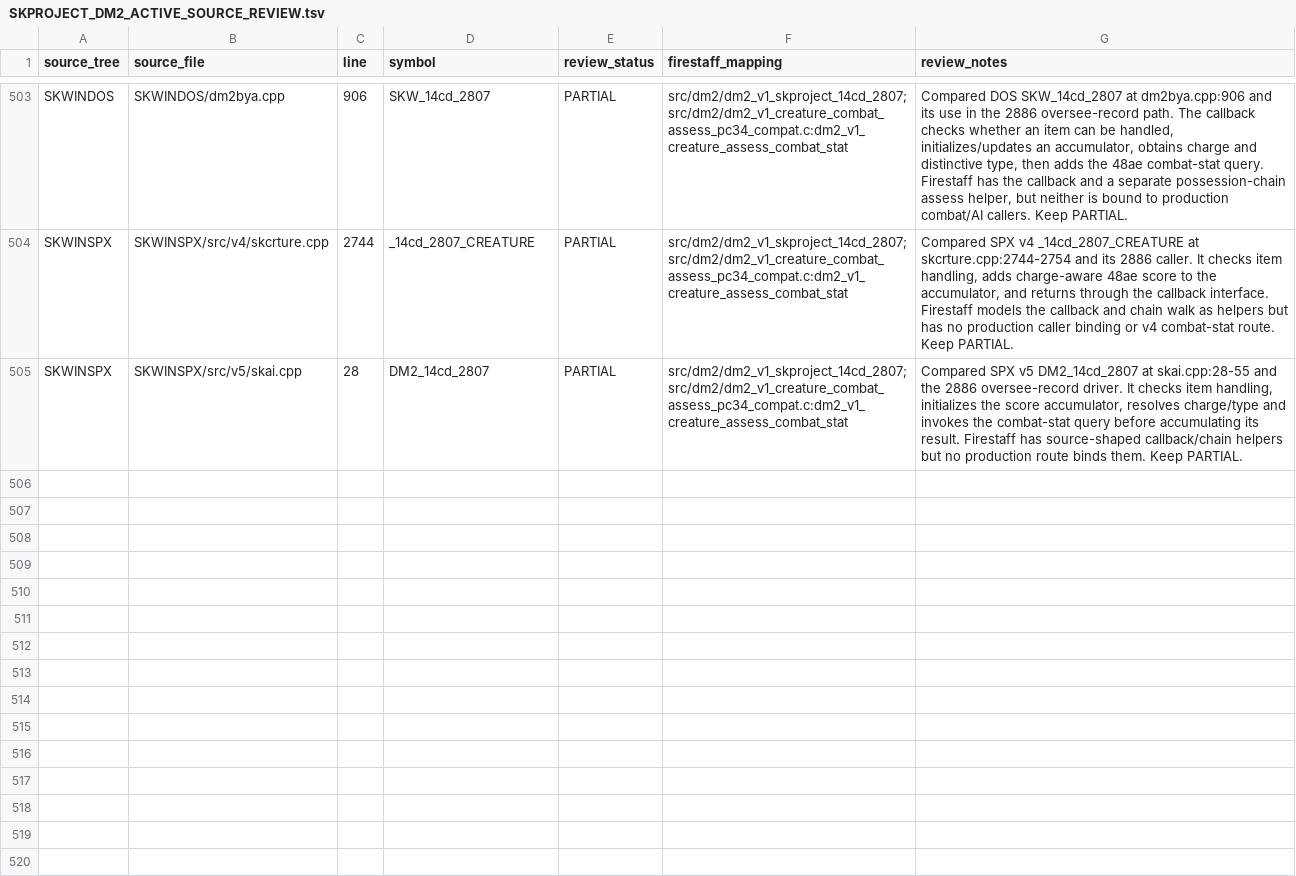
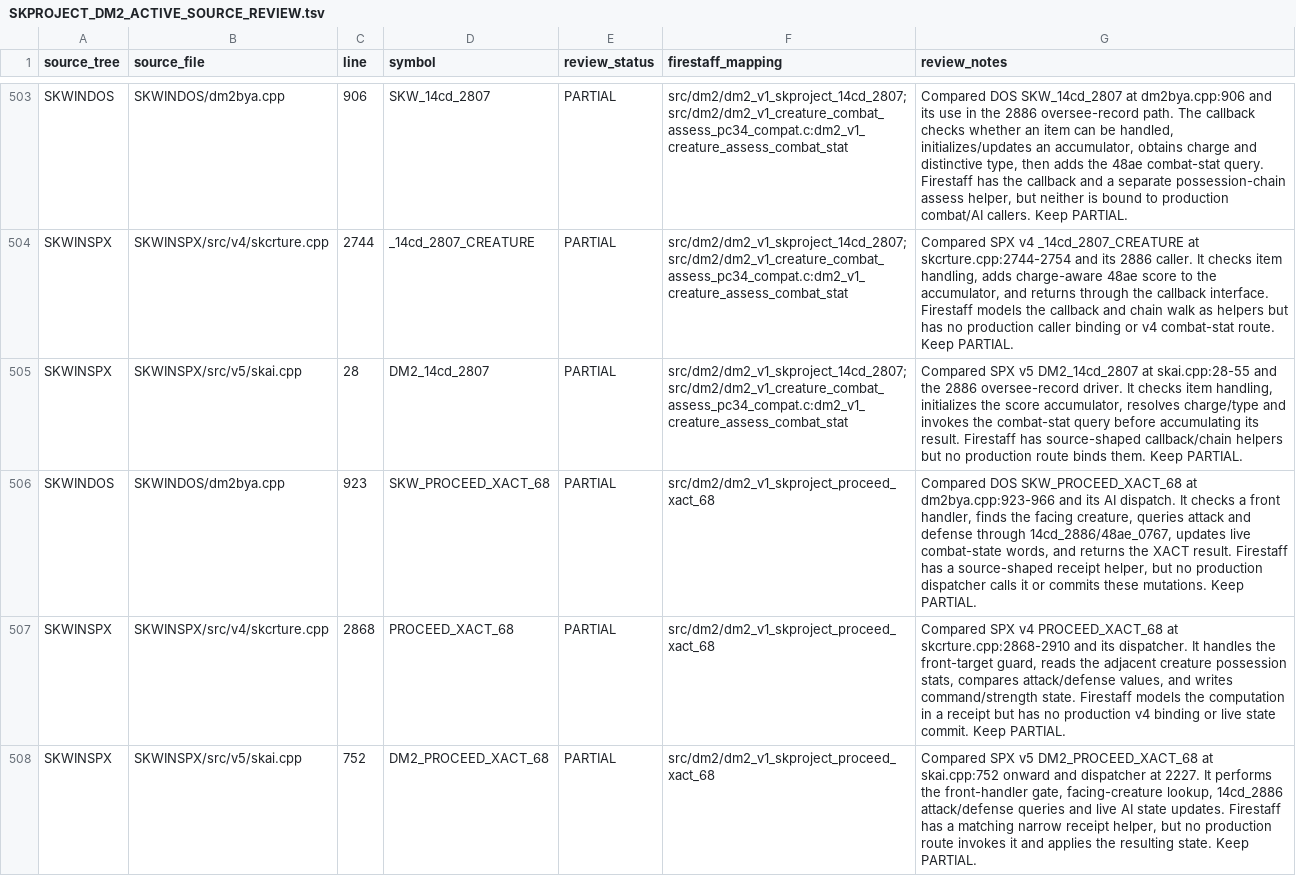
Before and after one commit to yeager/firestaff, a TSV file: docs/reference/audits/SKPROJECT_DM2_ACTIVE_SOURCE_REVIEW.tsv, drawn as a sheet; only a part is shown, gaps mark what is left out.

Commit message:
docs: review DM2 XACT 68 combat assessment

```diff
--- a/docs/reference/audits/SKPROJECT_DM2_ACTIVE_SOURCE_REVIEW.tsv
+++ b/docs/reference/audits/SKPROJECT_DM2_ACTIVE_SOURCE_REVIEW.tsv
@@ -505 +505,4 @@ SKWINSPX	SKWINSPX/src/v4/skcrture.cpp	2744	_14cd_2807_CREATURE	PARTIAL	src/dm2/d
 SKWINSPX	SKWINSPX/src/v5/skai.cpp	28	DM2_14cd_2807	PARTIAL	src/dm2/dm2_v1_skproject_14cd_2807; src/dm2/dm2_v1_creature_combat_assess_pc34_compat.c:dm2_v1_creature_assess_combat_stat	Compared SPX v5 DM2_14cd_2807 at skai.cpp:28-55 and the 2886 oversee-record driver. It checks item handling, initializes the score accumulator, resolves charge/type and invokes the combat-stat query before accumulating its result. Firestaff has source-shaped callback/chain helpers but no production route binds them. Keep PARTIAL.
+SKWINDOS	SKWINDOS/dm2bya.cpp	923	SKW_PROCEED_XACT_68	PARTIAL	src/dm2/dm2_v1_skproject_proceed_xact_68	Compared DOS SKW_PROCEED_XACT_68 at dm2bya.cpp:923-966 and its AI dispatch. It checks a front handler, finds the facing creature, queries attack and defense through 14cd_2886/48ae_0767, updates live combat-state words, and returns the XACT result. Firestaff has a source-shaped receipt helper, but no production dispatcher calls it or commits these mutations. Keep PARTIAL.
+SKWINSPX	SKWINSPX/src/v4/skcrture.cpp	2868	PROCEED_XACT_68	PARTIAL	src/dm2/dm2_v1_skproject_proceed_xact_68	Compared SPX v4 PROCEED_XACT_68 at skcrture.cpp:2868-2910 and its dispatcher. It handles the front-target guard, reads the adjacent creature possession stats, compares attack/defense values, and writes command/strength state. Firestaff models the computation in a receipt but has no production v4 binding or live state commit. Keep PARTIAL.
+SKWINSPX	SKWINSPX/src/v5/skai.cpp	752	DM2_PROCEED_XACT_68	PARTIAL	src/dm2/dm2_v1_skproject_proceed_xact_68	Compared SPX v5 DM2_PROCEED_XACT_68 at skai.cpp:752 onward and dispatcher at 2227. It performs the front-handler gate, facing-creature lookup, 14cd_2886 attack/defense queries and live AI state updates. Firestaff has a matching narrow receipt helper, but no production route invokes it and applies the resulting state. Keep PARTIAL.
```
Also changed, not shown: 2 other files.
